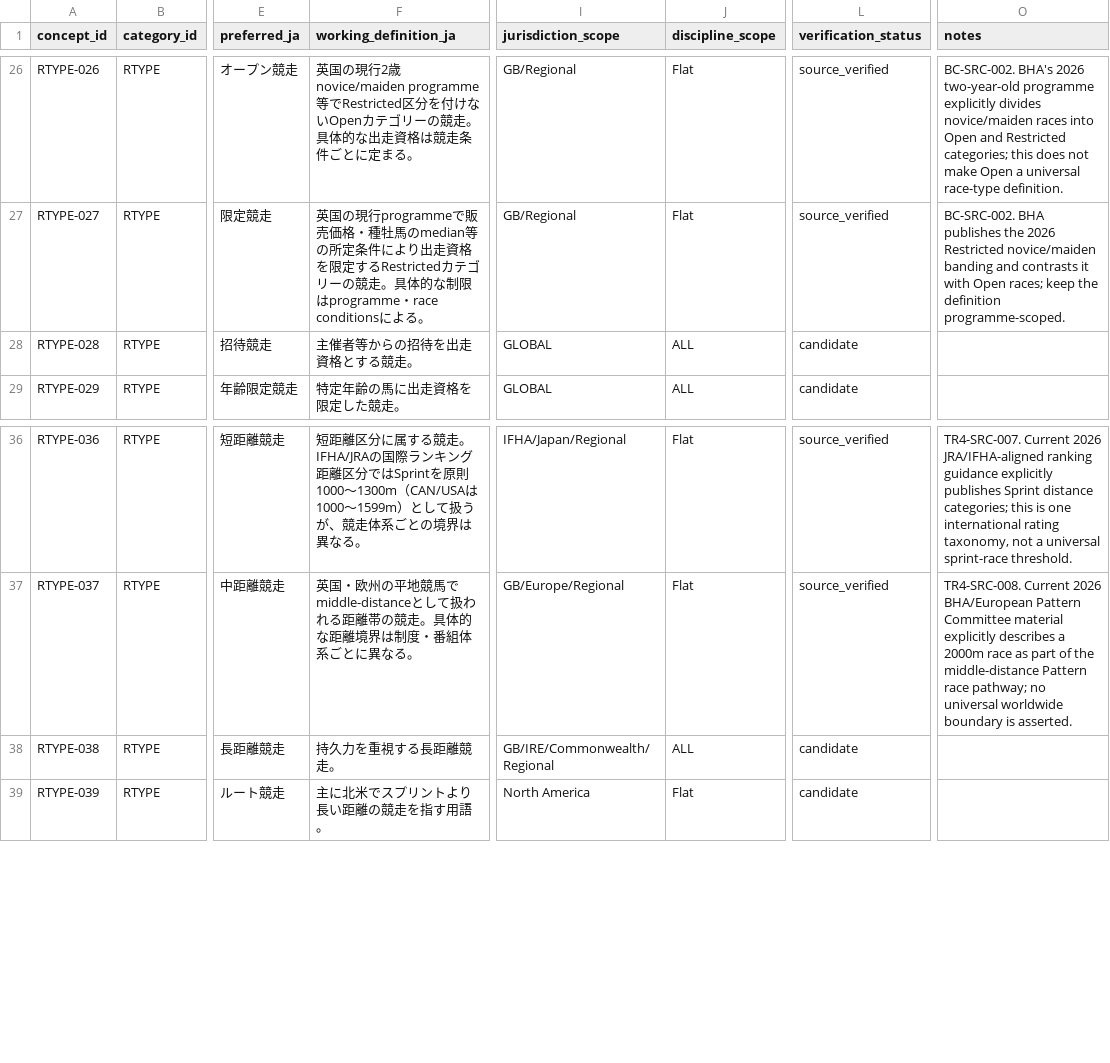
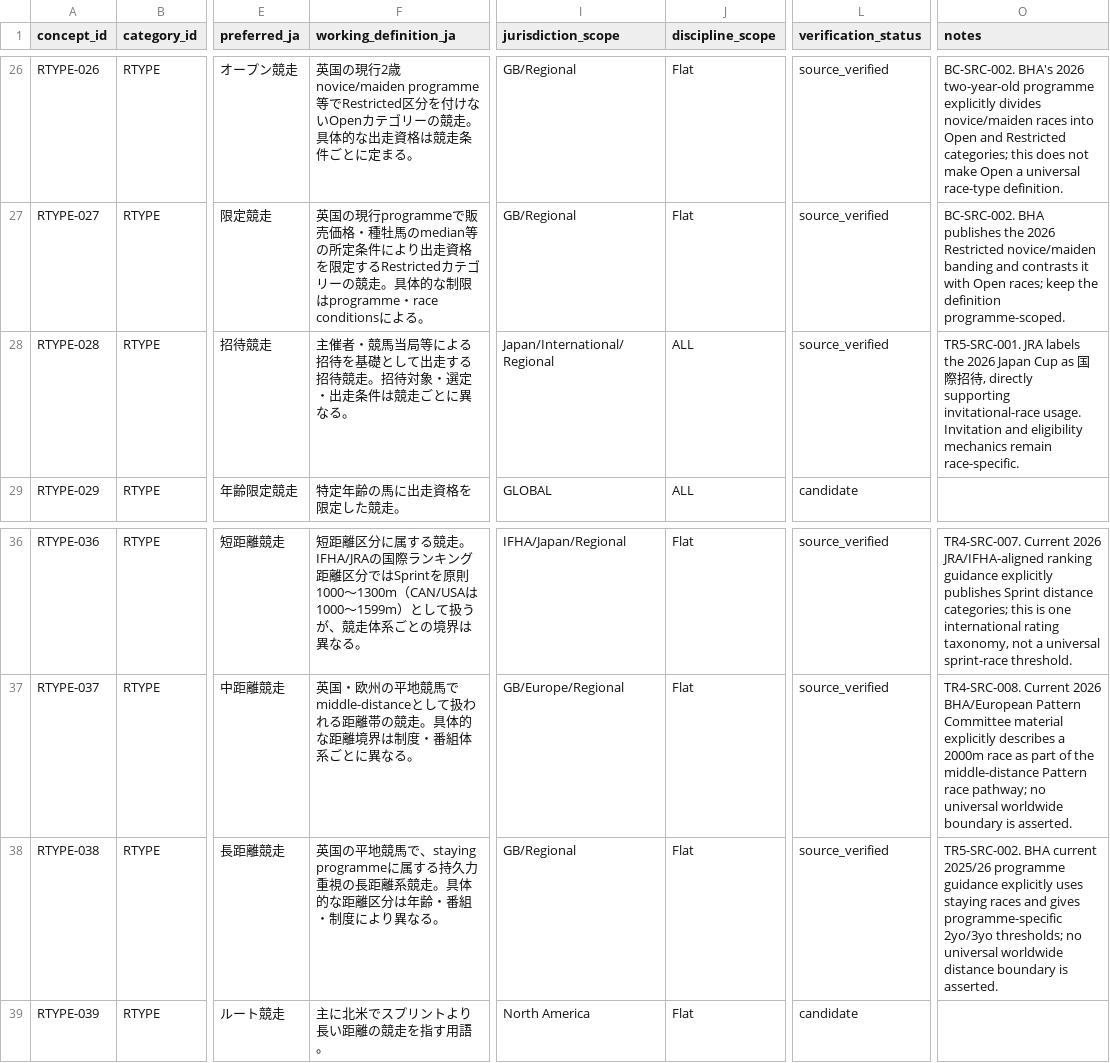
Before and after one commit to badjoke-lab/where-horses-run, a TSV file: data/glossary-master/concepts/02-rtype.tsv, drawn as a sheet; only a part is shown, gaps mark what is left out; the diff names each change by its address in the sheet, - before the commit and + after, or states it on an @@ line.

Commit message:
data: verify invitational and staying race terminology

```diff
--- a/data/glossary-master/concepts/02-rtype.tsv
+++ b/data/glossary-master/concepts/02-rtype.tsv
-F28 (working_definition_ja): 主催者等からの招待を出走資格とする競走。
+F28 (working_definition_ja): 主催者・競馬当局等による招待を基礎として出走する招待競走。招待対象・選定・出走条件は競走ごとに異なる。
-I28 (jurisdiction_scope): GLOBAL
+I28 (jurisdiction_scope): Japan/International/Regional
-L28 (verification_status): candidate
+L28 (verification_status): source_verified
-O28 (notes): (empty)
+O28 (notes): TR5-SRC-001. JRA labels the 2026 Japan Cup as 国際招待, directly supporting invitational-race usage. Invitation and eligibility mechanics remain race-specific.
-F38 (working_definition_ja): 持久力を重視する長距離競走。
+F38 (working_definition_ja): 英国の平地競馬で、staying programmeに属する持久力重視の長距離系競走。具体的な距離区分は年齢・番組・制度により異なる。
-I38 (jurisdiction_scope): GB/IRE/Commonwealth/Regional
+I38 (jurisdiction_scope): GB/Regional
-J38 (discipline_scope): ALL
+J38 (discipline_scope): Flat
-L38 (verification_status): candidate
+L38 (verification_status): source_verified
-O38 (notes): (empty)
+O38 (notes): TR5-SRC-002. BHA current 2025/26 programme guidance explicitly uses staying races and gives programme-specific 2yo/3yo thresholds; no universal worldwide distance boundary is asserted.
```
